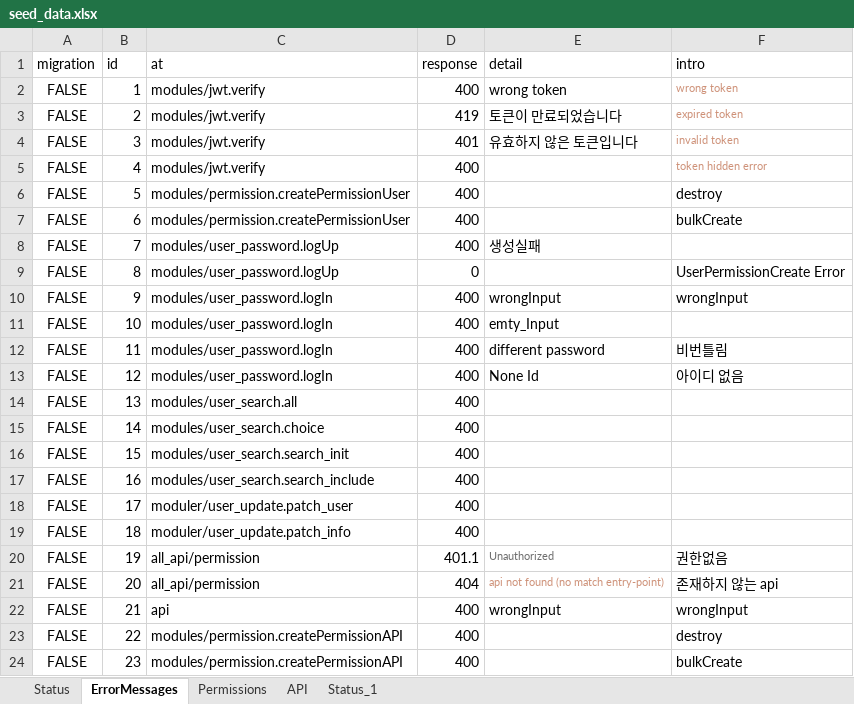
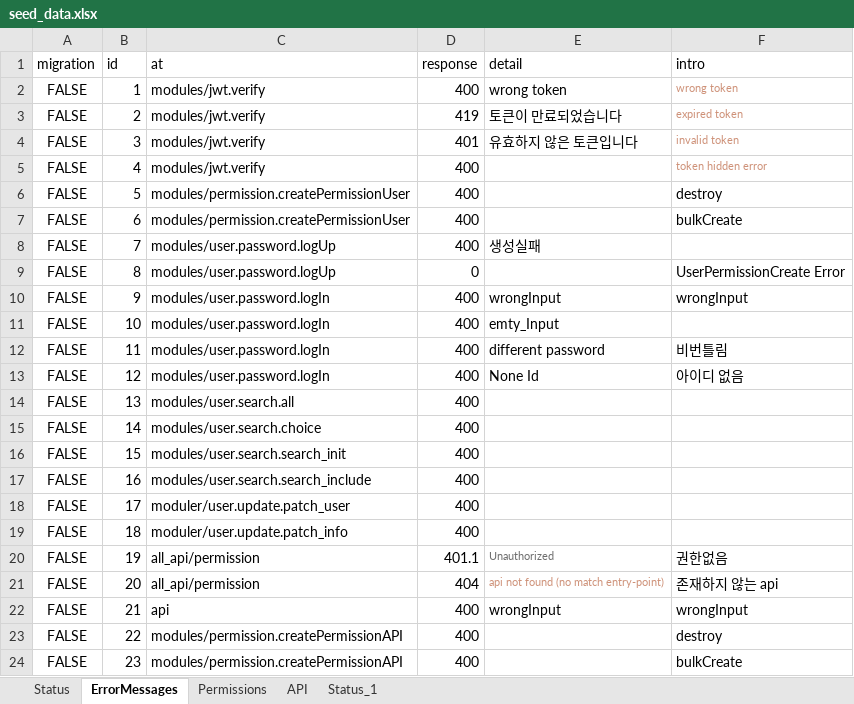
Before and after one commit to jmpop97/node_server, an Excel workbook: seeders/seed_data.xlsx, sheet ErrorMessages, drawn as a sheet; only a part is shown; values as stored, in another font and other column widths than the file's, no borders; the diff names each change by its address in the sheet, - before the commit and + after, or states it on an @@ line.

```diff
--- a/seeders/seed_data.xlsx (sheet ErrorMessages)
+++ b/seeders/seed_data.xlsx (sheet ErrorMessages)
-C8:C9 (at): modules/user_password.logUp
+C8:C9 (at): modules/user.password.logUp
-C10:C13 (at): modules/user_password.logIn
+C10:C13 (at): modules/user.password.logIn
-C14 (at): modules/user_search.all
+C14 (at): modules/user.search.all
-C15 (at): modules/user_search.choice
+C15 (at): modules/user.search.choice
-C16 (at): modules/user_search.search_init
+C16 (at): modules/user.search.search_init
-C17 (at): modules/user_search.search_include
+C17 (at): modules/user.search.search_include
-C18 (at): moduler/user_update.patch_user
+C18 (at): moduler/user.update.patch_user
-C19 (at): moduler/user_update.patch_info
+C19 (at): moduler/user.update.patch_info
```
Also changed, not shown: 7 other files.
